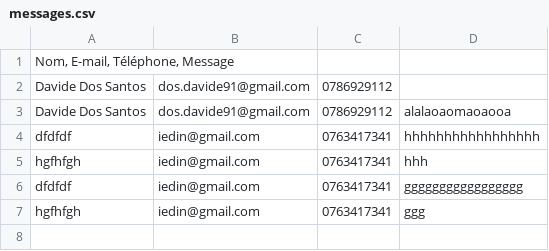
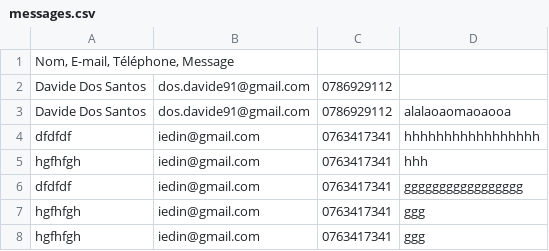
Before and after one commit to Realise-Formation-Digital/21.06-Bootstrap-Travel-Agency, a CSV file: www/messages.csv, drawn as a sheet.

```diff
--- a/www/messages.csv
+++ b/www/messages.csv
@@ -7 +7,2 @@ dfdfdf; iedin@gmail.com; 0763417341; ggggggggggggggggg
 hgfhfgh; iedin@gmail.com; 0763417341; ggg
+hgfhfgh; iedin@gmail.com; 0763417341; ggg
```
Also changed, not shown: 3 other files.
